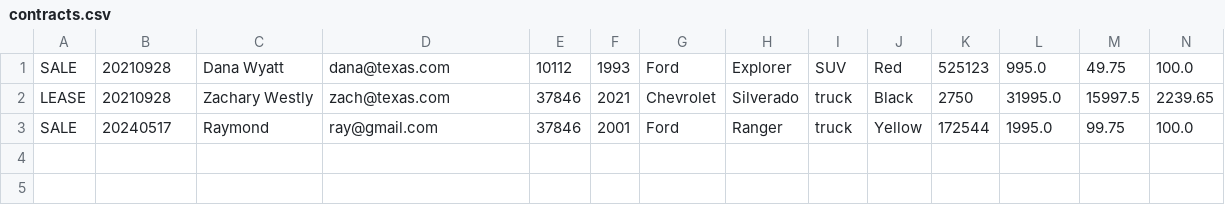
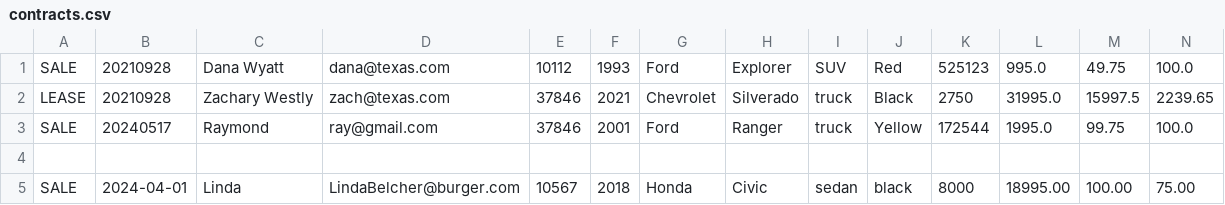
Before and after one commit to JRVaccaro/Adv-Dealership-Project, a CSV file: contracts.csv, drawn as a sheet; only a part is shown; rows hold the shown columns only; the diff names each change by its address in the sheet, - before the commit and + after, or states it on an @@ line.

```diff
--- a/contracts.csv
+++ b/contracts.csv
+row 4: (empty)
+row 5: SALE | 2024-04-01 | Linda | LindaBelcher@burger.com | 10567 | 2018 | Honda | Civic | sedan | black | 8000 | 18995.00 | 100.00 | 75.00
```
Also changed, not shown: 7 other files.
